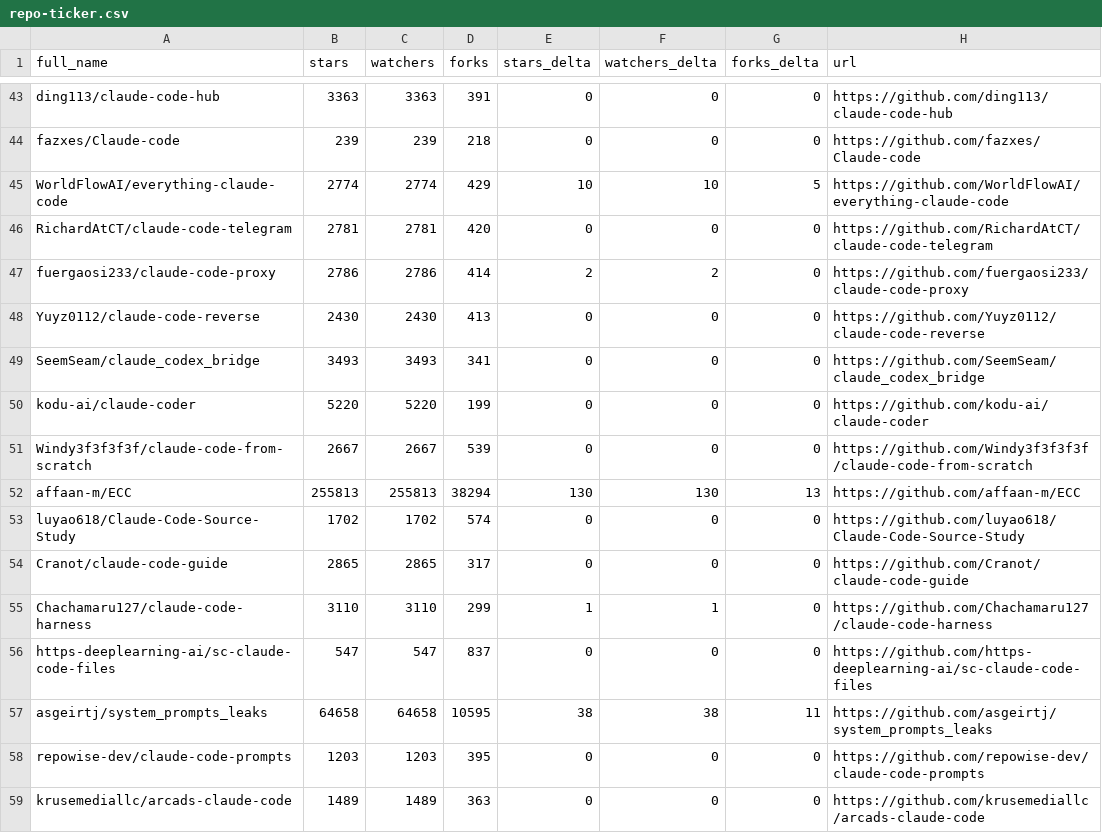
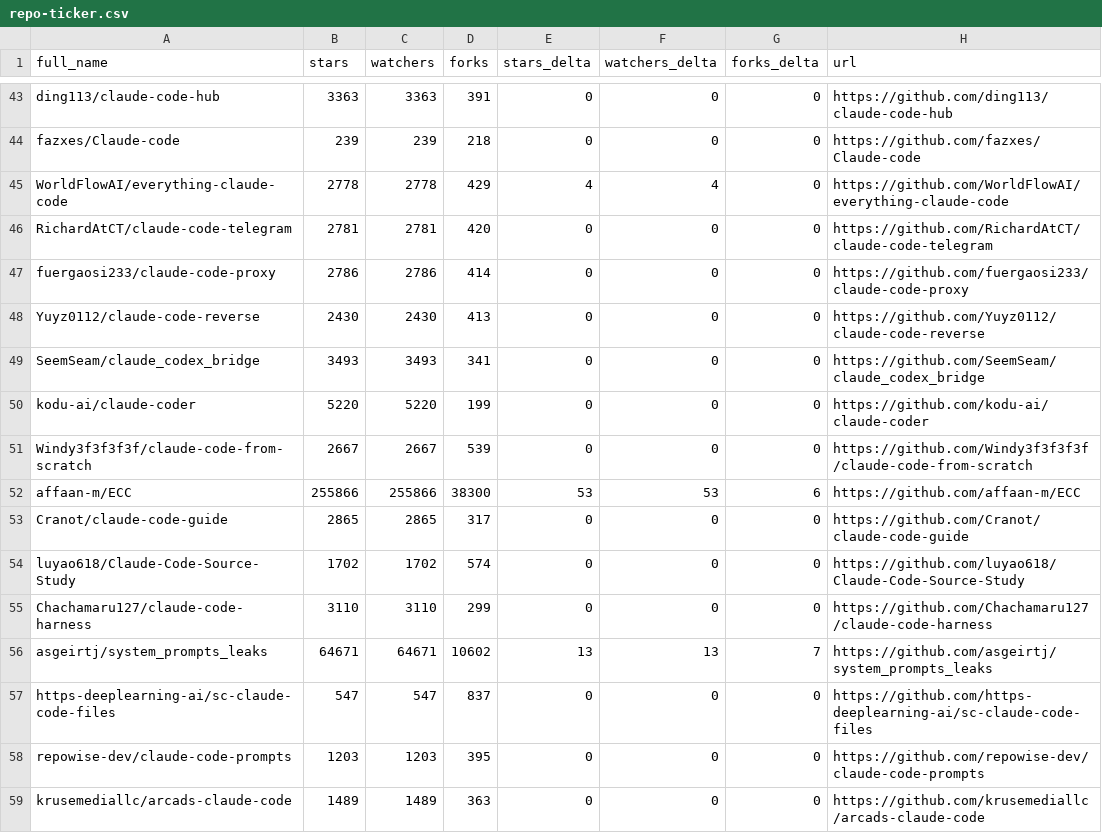
Before and after one commit to RatomatoR/awesome-claude-code, a CSV file: data/repo-ticker.csv, drawn as a sheet; only a part is shown, gaps mark what is left out; the diff covers the shown part only.

```diff
--- a/data/repo-ticker.csv
+++ b/data/repo-ticker.csv
@@ -44,5 +44,5 @@ ding113/claude-code-hub,3363,3363,391,0,0,0,https://github.com/ding113/claude-co
 fazxes/Claude-code,239,239,218,0,0,0,https://github.com/fazxes/Claude-code
-WorldFlowAI/everything-claude-code,2774,2774,429,10,10,5,https://github.com/WorldFlowAI/everything-claude-code
+WorldFlowAI/everything-claude-code,2778,2778,429,4,4,0,https://github.com/WorldFlowAI/everything-claude-code
 RichardAtCT/claude-code-telegram,2781,2781,420,0,0,0,https://github.com/RichardAtCT/claude-code-telegram
-fuergaosi233/claude-code-proxy,2786,2786,414,2,2,0,https://github.com/fuergaosi233/claude-code-proxy
+fuergaosi233/claude-code-proxy,2786,2786,414,0,0,0,https://github.com/fuergaosi233/claude-code-proxy
 Yuyz0112/claude-code-reverse,2430,2430,413,0,0,0,https://github.com/Yuyz0112/claude-code-reverse
@@ -51,8 +51,8 @@ kodu-ai/claude-coder,5220,5220,199,0,0,0,https://github.com/kodu-ai/claude-coder
 Windy3f3f3f3f/claude-code-from-scratch,2667,2667,539,0,0,0,https://github.com/Windy3f3f3f3f/claude-code-from-scratch
-affaan-m/ECC,255813,255813,38294,130,130,13,https://github.com/affaan-m/ECC
+affaan-m/ECC,255866,255866,38300,53,53,6,https://github.com/affaan-m/ECC
+Cranot/claude-code-guide,2865,2865,317,0,0,0,https://github.com/Cranot/claude-code-guide
 luyao618/Claude-Code-Source-Study,1702,1702,574,0,0,0,https://github.com/luyao618/Claude-Code-Source-Study
-Cranot/claude-code-guide,2865,2865,317,0,0,0,https://github.com/Cranot/claude-code-guide
-Chachamaru127/claude-code-harness,3110,3110,299,1,1,0,https://github.com/Chachamaru127/claude-code-harness
+Chachamaru127/claude-code-harness,3110,3110,299,0,0,0,https://github.com/Chachamaru127/claude-code-harness
+asgeirtj/system_prompts_leaks,64671,64671,10602,13,13,7,https://github.com/asgeirtj/system_prompts_leaks
 https-deeplearning-ai/sc-claude-code-files,547,547,837,0,0,0,https://github.com/https-deeplearning-ai/sc-claude-code-files
-asgeirtj/system_prompts_leaks,64658,64658,10595,38,38,11,https://github.com/asgeirtj/system_prompts_leaks
 repowise-dev/claude-code-prompts,1203,1203,395,0,0,0,https://github.com/repowise-dev/claude-code-prompts
```
Also changed, not shown: 1 added row, 1 removed row, 1 moved row and 96 edited cells elsewhere in this file, 2 other files.
